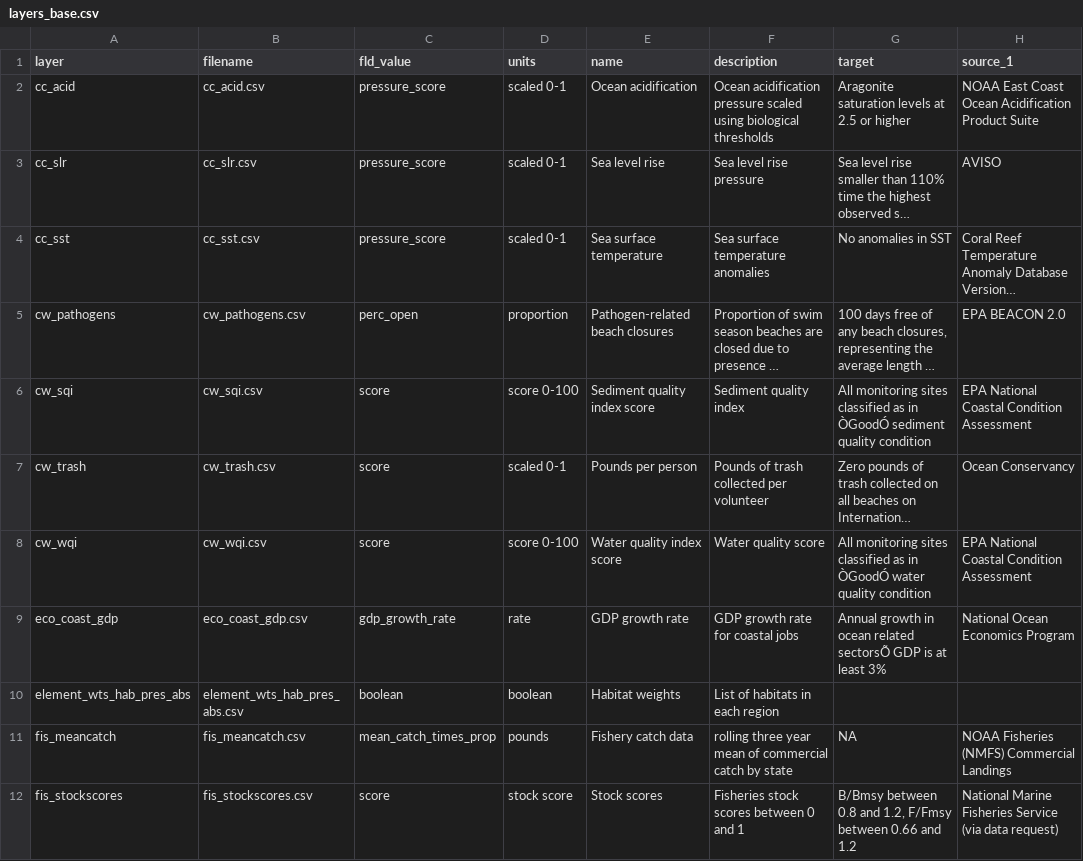
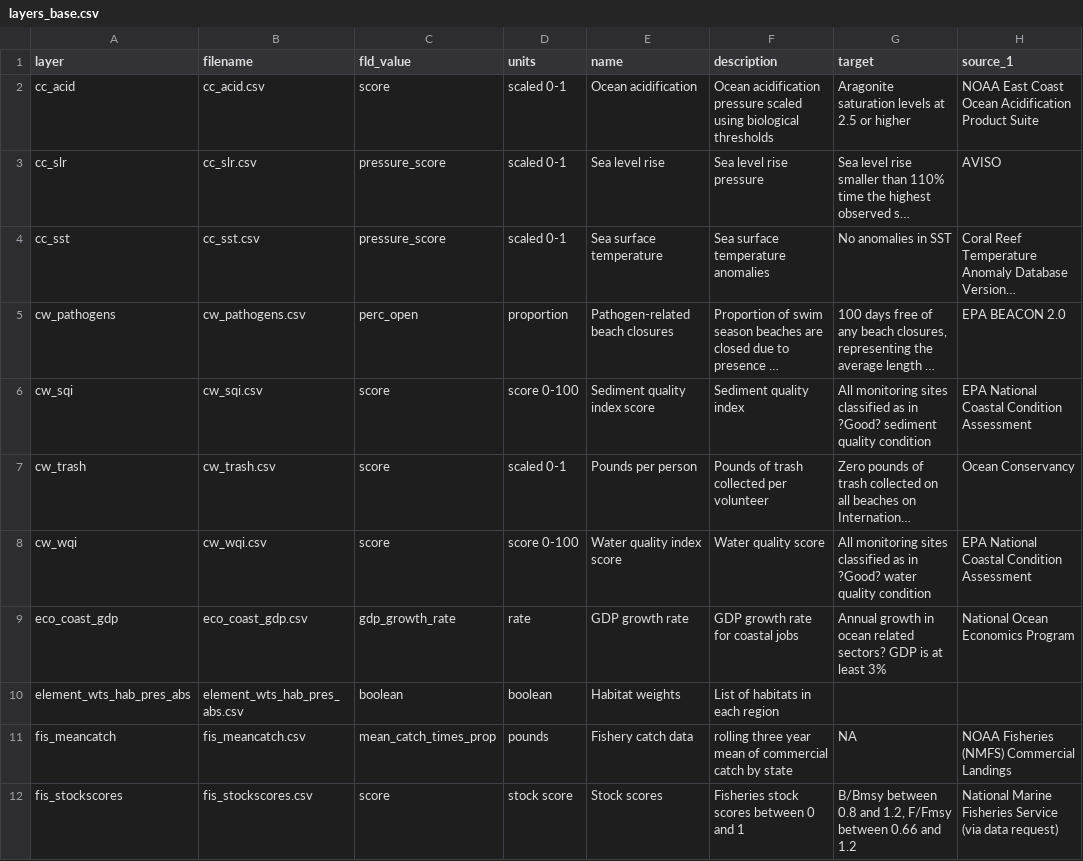
Before and after one commit to OHI-Northeast/ne-scores, a CSV file: metadata_documentation/layers_base.csv, drawn as a sheet; only a part is shown; long unchanged cells end in …; the diff covers the shown part only; the diff names each change by its address in the sheet, - before the commit and + after, or states it on an @@ line.

Commit message:
fixed missing row on bottom and changed pressure_score to score for cc_acid

```diff
--- a/metadata_documentation/layers_base.csv
+++ b/metadata_documentation/layers_base.csv
-C2 (fld_value): pressure_score
+C2 (fld_value): score
-G6 (target): …as in ÒGoodÓ sediment quality…
+G6 (target): …as in ?Good? sediment quality…
-G8 (target): …as in ÒGoodÓ water quality…
+G8 (target): …as in ?Good? water quality…
-G9 (target): …ocean related sectorsÕ GDP is…
+G9 (target): …ocean related sectors? GDP is…
```
Also changed, not shown: 11 edited cells elsewhere in this file.
